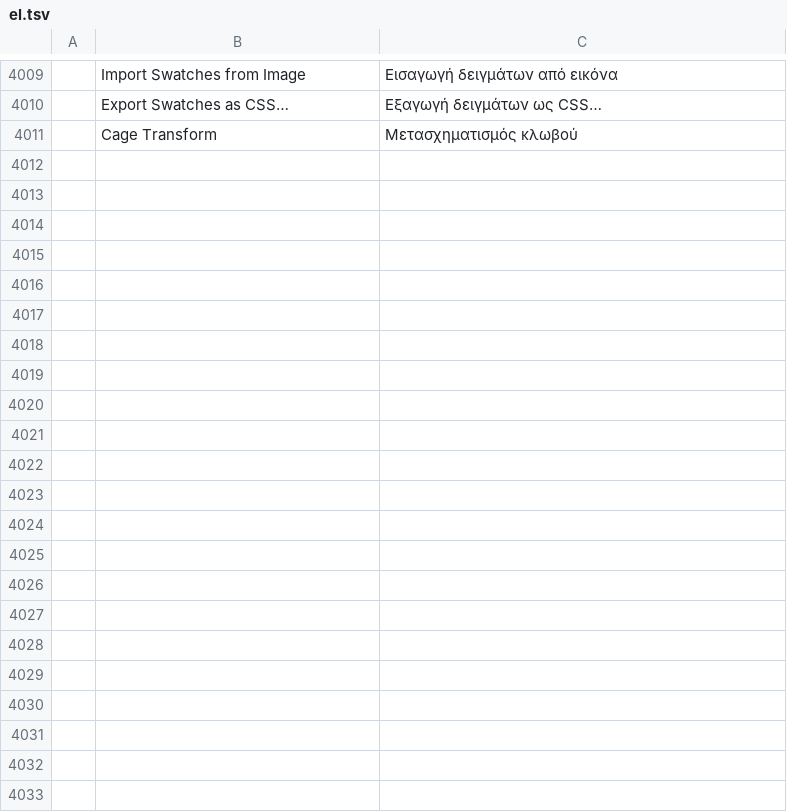
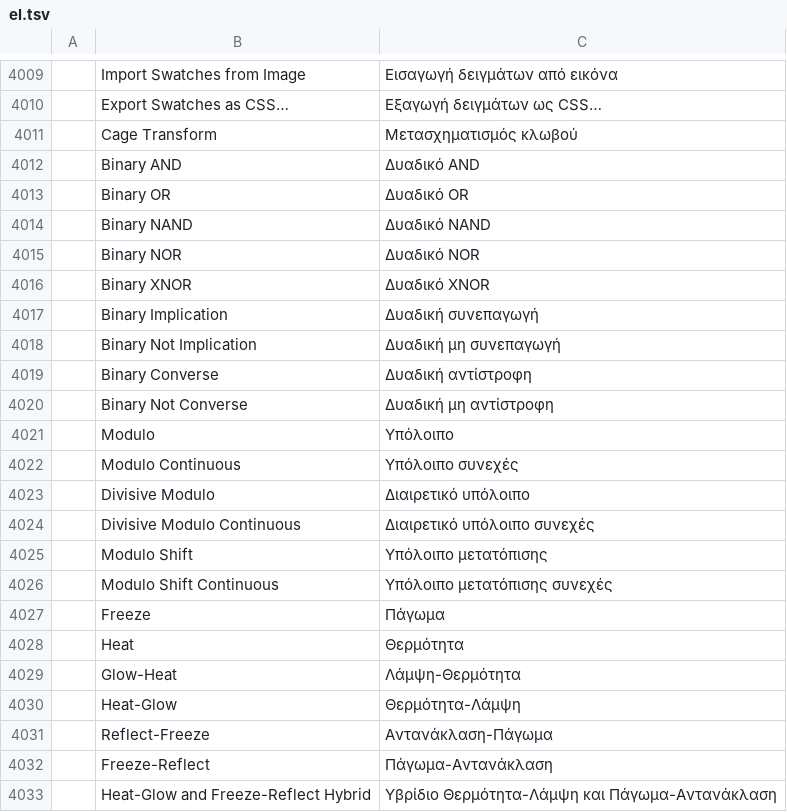
Before and after one commit to redrob-labs/redrob-canvas, a TSV file: crafts/photocraft/crates/ui-egui/src/i18n/el.tsv, drawn as a sheet; only a part is shown, gaps mark what is left out; the diff names each change by its address in the sheet, - before the commit and + after, or states it on an @@ line.

```diff
--- a/crafts/photocraft/crates/ui-egui/src/i18n/el.tsv
+++ b/crafts/photocraft/crates/ui-egui/src/i18n/el.tsv
+row 4012:  | Binary AND | Δυαδικό AND
+row 4013:  | Binary OR | Δυαδικό OR
+row 4014:  | Binary NAND | Δυαδικό NAND
+row 4015:  | Binary NOR | Δυαδικό NOR
+row 4016:  | Binary XNOR | Δυαδικό XNOR
+row 4017:  | Binary Implication | Δυαδική συνεπαγωγή
+row 4018:  | Binary Not Implication | Δυαδική μη συνεπαγωγή
+row 4019:  | Binary Converse | Δυαδική αντίστροφη
+row 4020:  | Binary Not Converse | Δυαδική μη αντίστροφη
+row 4021:  | Modulo | Υπόλοιπο
+row 4022:  | Modulo Continuous | Υπόλοιπο συνεχές
+row 4023:  | Divisive Modulo | Διαιρετικό υπόλοιπο
+row 4024:  | Divisive Modulo Continuous | Διαιρετικό υπόλοιπο συνεχές
+row 4025:  | Modulo Shift | Υπόλοιπο μετατόπισης
+row 4026:  | Modulo Shift Continuous | Υπόλοιπο μετατόπισης συνεχές
+row 4027:  | Freeze | Πάγωμα
+row 4028:  | Heat | Θερμότητα
+row 4029:  | Glow-Heat | Λάμψη-Θερμότητα
+row 4030:  | Heat-Glow | Θερμότητα-Λάμψη
+row 4031:  | Reflect-Freeze | Αντανάκλαση-Πάγωμα
+row 4032:  | Freeze-Reflect | Πάγωμα-Αντανάκλαση
+row 4033:  | Heat-Glow and Freeze-Reflect Hybrid | Υβρίδιο Θερμότητα-Λάμψη και Πάγωμα-Αντανάκλαση
```
Also changed, not shown: crafts/photocraft/crates/ui-egui/src/i18n/hu.tsv, crafts/photocraft/crates/ui-egui/src/i18n/ja.tsv, 23 other files.
